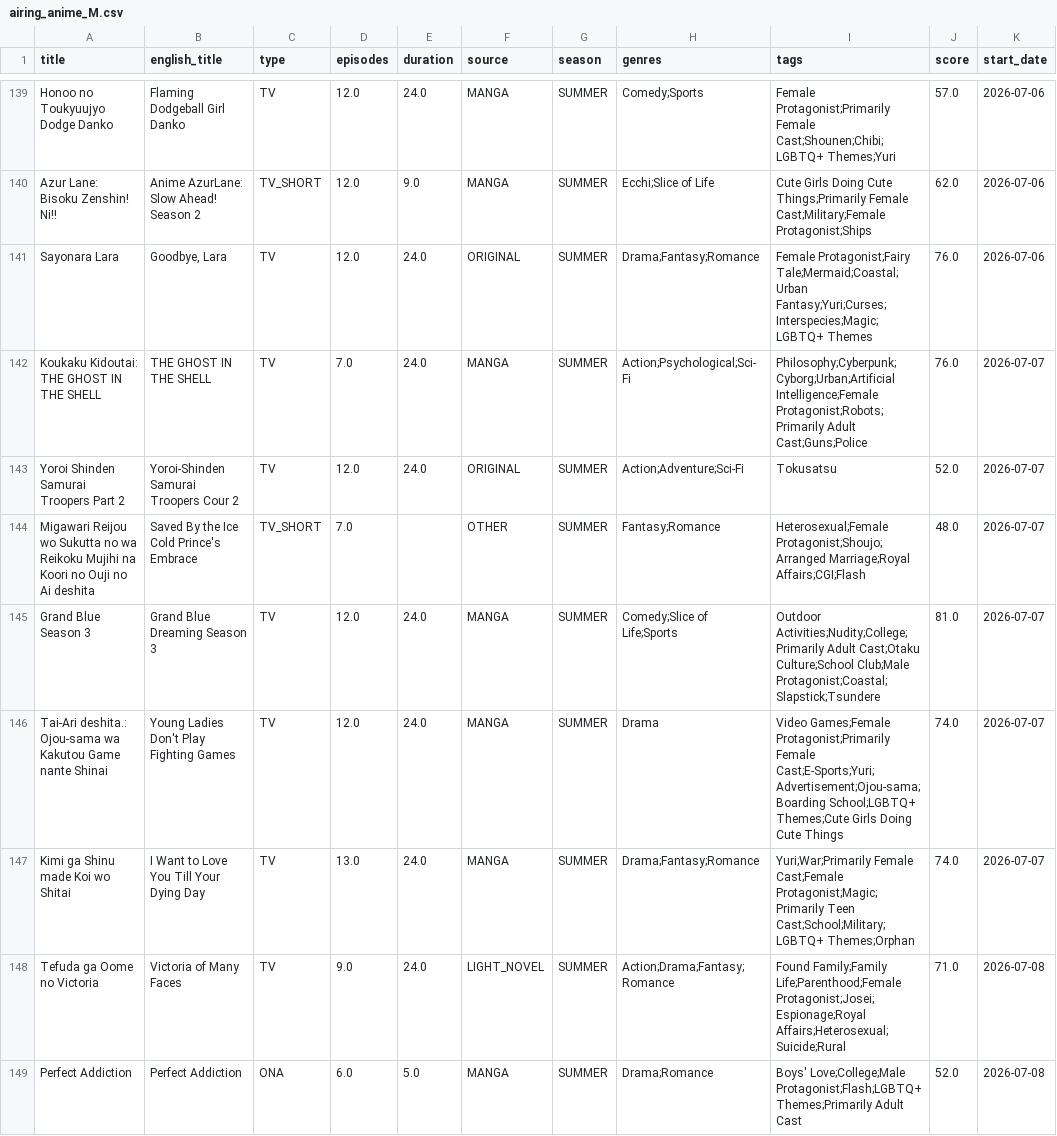
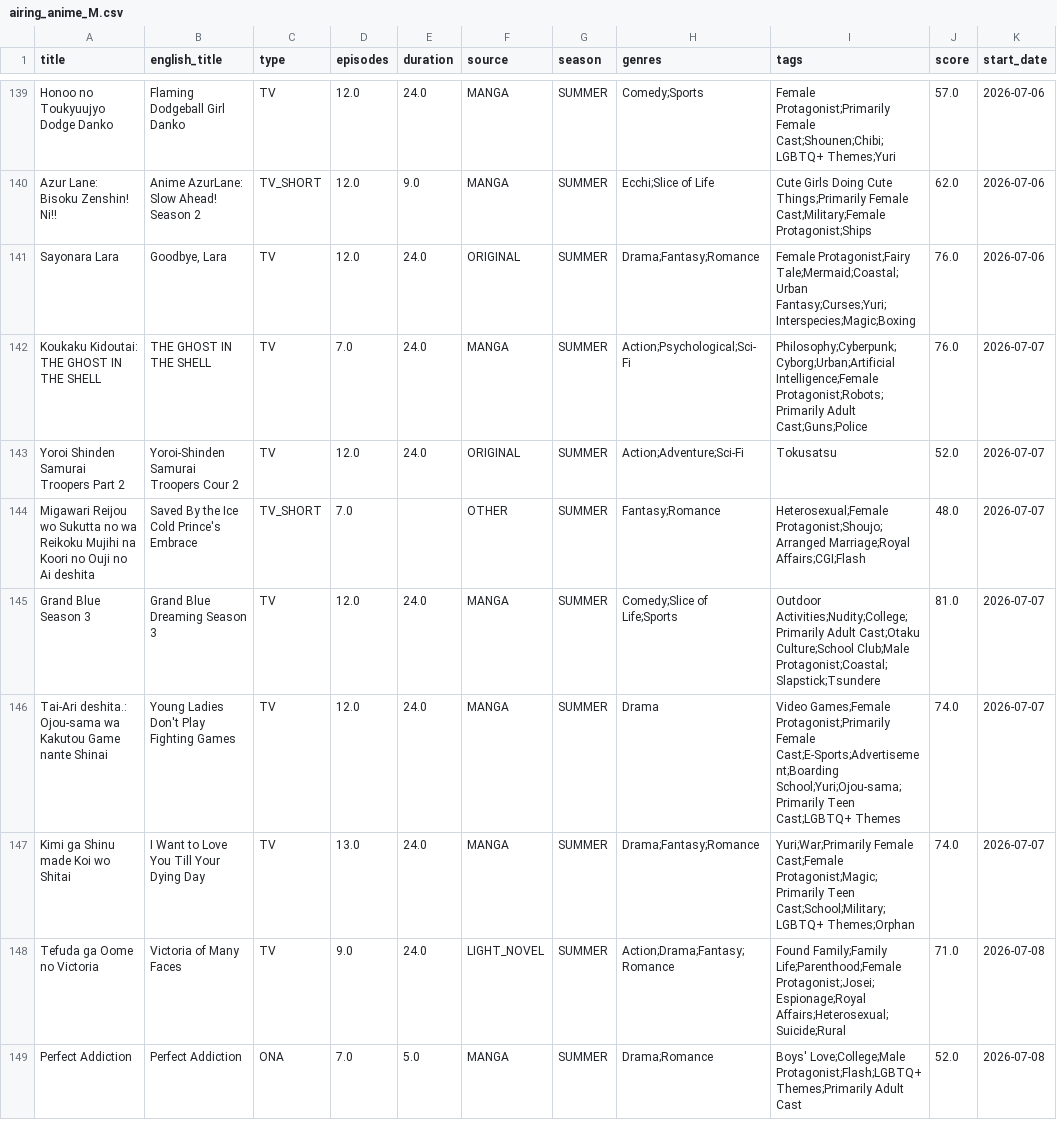
Before and after one commit to Andres-pixel35/Anime-dashboard, a CSV file: data/modified/airing_anime_M.csv, drawn as a sheet; only a part is shown, gaps mark what is left out; the diff covers the shown part only; the diff names each change by its address in the sheet, - before the commit and + after, or states it on an @@ line.

```diff
--- a/data/modified/airing_anime_M.csv
+++ b/data/modified/airing_anime_M.csv
-I141 (tags): …Protagonist;Fairy Tale;Mermaid;Coastal;Urban Fantasy;Yuri;Curses;Interspecies;Magic;LGBTQ+ Themes
+I141 (tags): …Protagonist;Fairy Tale;Mermaid;Coastal;Urban Fantasy;Curses;Yuri;Interspecies;Magic;Boxing
-I146 (tags): …Protagonist;Primarily Female Cast;E-Sports;Yuri;Advertisement;Ojou-sama;Boarding School;LGBTQ+ Themes;Cute Girls Doing Cute Things
+I146 (tags): …Protagonist;Primarily Female Cast;E-Sports;Advertisement;Boarding School;Yuri;Ojou-sama;Primarily Teen Cast;LGBTQ+ Themes
-D149 (episodes): 6.0
+D149 (episodes): 7.0
```
Also changed, not shown: 4 moved rows and 17 edited cells elsewhere in this file, 1 other file.
